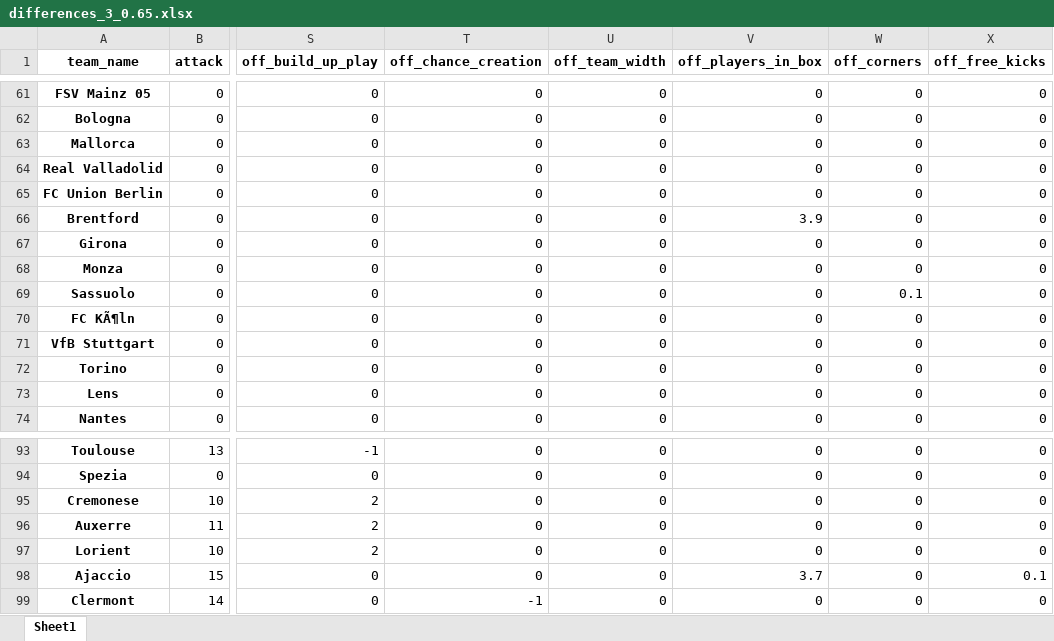
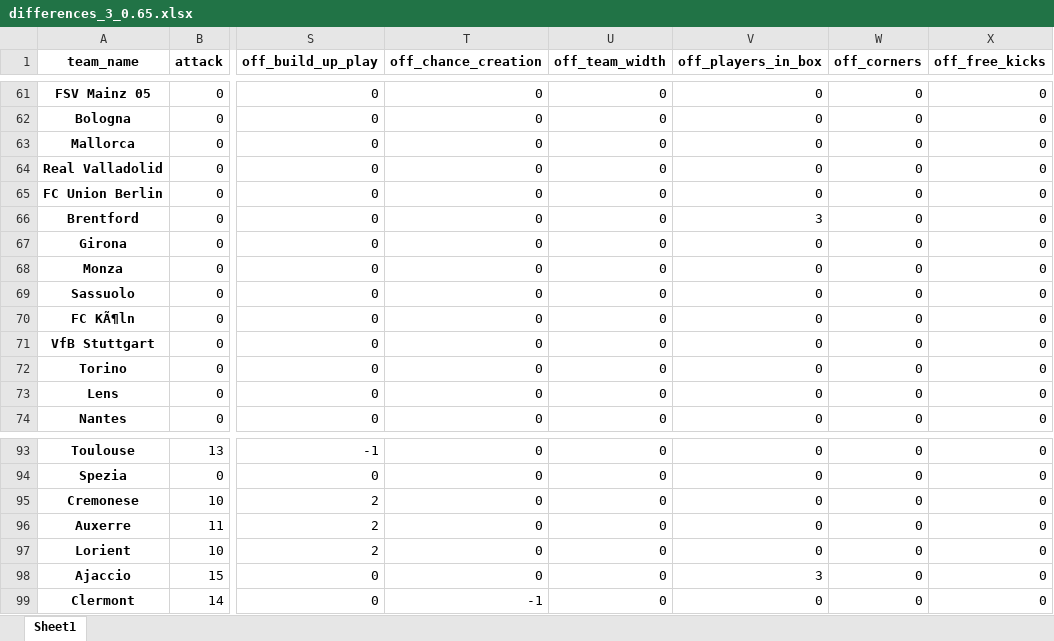
Before and after one commit to DuarteRPG/MasterNOVAIMSThesis, an Excel workbook: differences_3_0.65.xlsx, sheet Sheet1, drawn as a sheet; only a part is shown, gaps mark what is left out; values as stored, in another font and other column widths than the file's, no borders; the diff covers the shown part only; the diff names each change by its address in the sheet, - before the commit and + after, or states it on an @@ line.

```diff
--- a/differences_3_0.65.xlsx (sheet Sheet1)
+++ b/differences_3_0.65.xlsx (sheet Sheet1)
-V66 (off_players_in_box): 3.9
+V66 (off_players_in_box): 3
-W69 (off_corners): 0.1
+W69 (off_corners): 0
-V98 (off_players_in_box): 3.7
+V98 (off_players_in_box): 3
-X98 (off_free_kicks): 0.1
+X98 (off_free_kicks): 0
```
Also changed, not shown: 10 edited cells elsewhere in this sheet, differences_2.xlsx, differences_3_0.7.xlsx, 53 other files.
